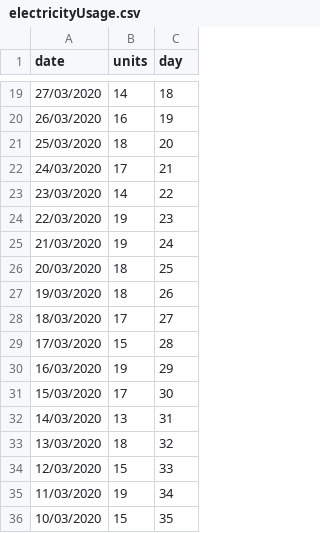
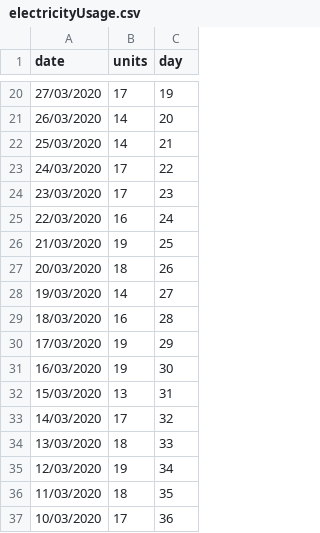
Before and after one commit to ishwarc404/ReactApp_HomeAutomation, a CSV file: backend_scripts/electricityUsage.csv, drawn as a sheet; only a part is shown, gaps mark what is left out; the diff covers the shown part only.

Commit message:
added flask support for the estimated usage bill

```diff
--- a/backend_scripts/electricityUsage.csv
+++ b/backend_scripts/electricityUsage.csv
@@ -19,18 +20,18 @@ date,units,day
-27/03/2020,14,18
-26/03/2020,16,19
-25/03/2020,18,20
-24/03/2020,17,21
-23/03/2020,14,22
-22/03/2020,19,23
-21/03/2020,19,24
-20/03/2020,18,25
-19/03/2020,18,26
-18/03/2020,17,27
-17/03/2020,15,28
-16/03/2020,19,29
-15/03/2020,17,30
-14/03/2020,13,31
-13/03/2020,18,32
-12/03/2020,15,33
-11/03/2020,19,34
-10/03/2020,15,35
+27/03/2020,17,19
+26/03/2020,14,20
+25/03/2020,14,21
+24/03/2020,17,22
+23/03/2020,17,23
+22/03/2020,16,24
+21/03/2020,19,25
+20/03/2020,18,26
+19/03/2020,14,27
+18/03/2020,16,28
+17/03/2020,19,29
+16/03/2020,19,30
+15/03/2020,13,31
+14/03/2020,17,32
+13/03/2020,18,33
+12/03/2020,19,34
+11/03/2020,18,35
+10/03/2020,17,36
```
Also changed, not shown: 1 added row, 1 removed row and 80 edited cells elsewhere in this file, 6 other files.
